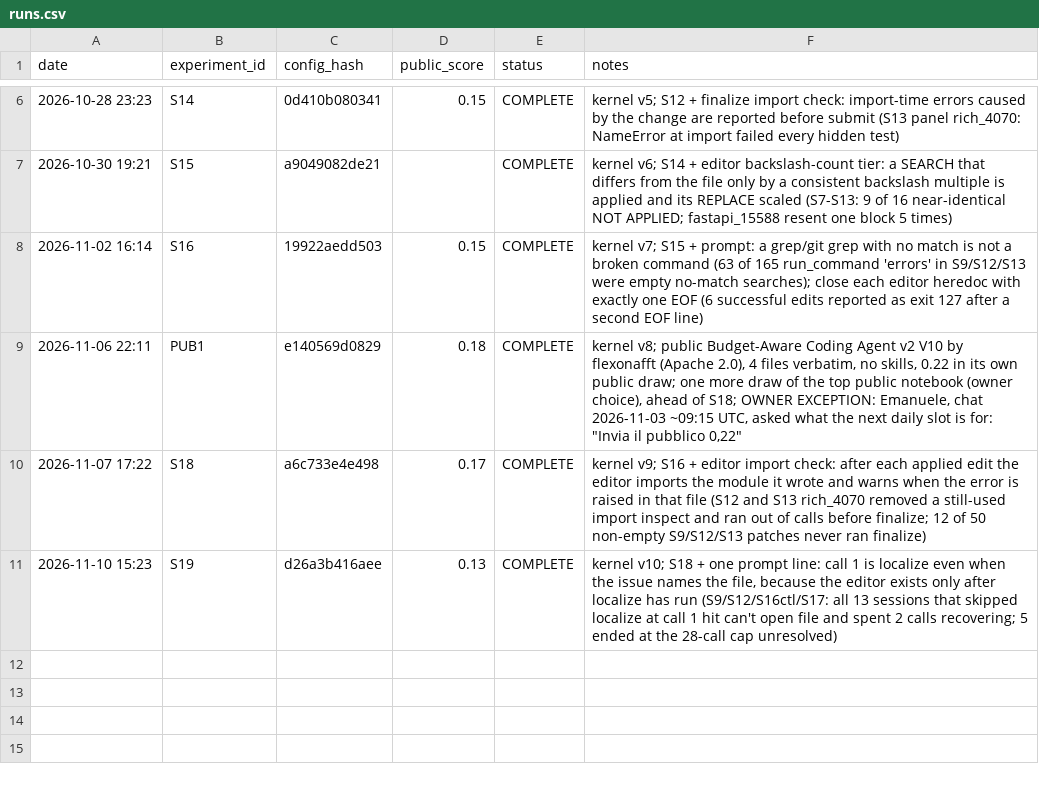
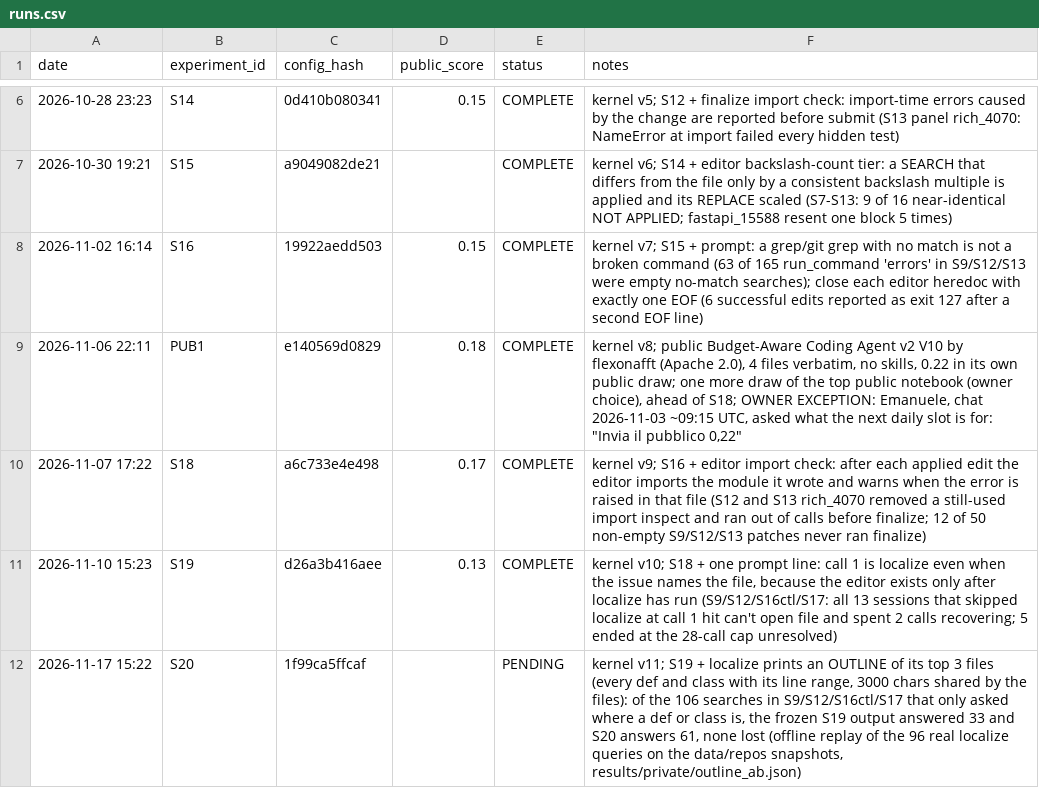
Before and after one commit to emamira02/gemma4-swe-agent, a CSV file: runs.csv, drawn as a sheet; only a part is shown, gaps mark what is left out; the diff names each change by its address in the sheet, - before the commit and + after, or states it on an @@ line.

Commit message:
loop: S20 submitted (kernel v11), pending

```diff
--- a/runs.csv
+++ b/runs.csv
+row 12: 2026-11-17 15:22 | S20 | 1f99ca5ffcaf |  | PENDING | kernel v11; S19 + localize prints an OUTLINE of its top 3 files (every def and class with its line range, 3000 chars shared by the files): of the 106 searches in S9/S12/S16ctl/S17 that only asked where a def or class is, the frozen S19 output answered 33 and S20 answers 61, none lost (offline replay of the 96 real localize queries on the data/repos snapshots, results/private/outline_ab.json)
```
Also changed, not shown: 1 other file.
